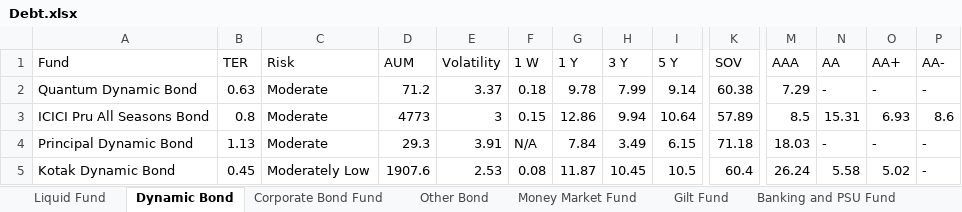
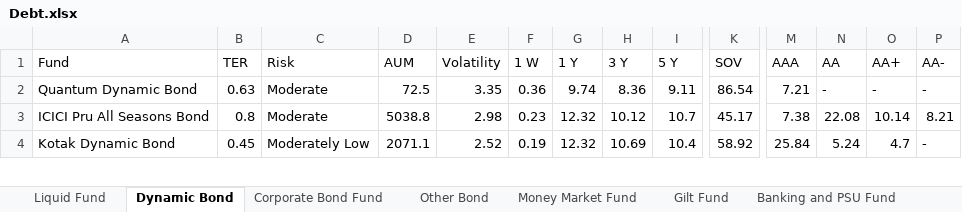
Before and after one commit to puneet222/investment-analysis, an Excel workbook: Debt.xlsx, sheet Dynamic Bond, drawn as a sheet; only a part is shown, gaps mark what is left out; values as stored, in another font and other column widths than the file's, no cell formats; removed rows and columns are numbered as before the commit, all else as after; rows hold the shown columns only; the diff covers the shown part only; the diff names each change by its address in the sheet, - before the commit and + after, or states it on an @@ line.

```diff
--- a/Debt.xlsx (sheet Dynamic Bond)
+++ b/Debt.xlsx (sheet Dynamic Bond)
-D2 (AUM): 71.2
+D2 (AUM): 72.5
-E2 (Volatility): 3.37
+E2 (Volatility): 3.35
-F2 (1 W): 0.18
+F2 (1 W): 0.36
-G2 (1 Y): 9.78
+G2 (1 Y): 9.74
-H2 (3 Y): 7.99
+H2 (3 Y): 8.36
-I2 (5 Y): 9.14
+I2 (5 Y): 9.11
-K2 (SOV): 60.38
+K2 (SOV): 86.54
-M2 (AAA): 7.29
+M2 (AAA): 7.21
-D3 (AUM): 4773
+D3 (AUM): 5038.8
-E3 (Volatility): 3
+E3 (Volatility): 2.98
-F3 (1 W): 0.15
+F3 (1 W): 0.23
-G3 (1 Y): 12.86
+G3 (1 Y): 12.32
-H3 (3 Y): 9.94
+H3 (3 Y): 10.12
-I3 (5 Y): 10.64
+I3 (5 Y): 10.7
-K3 (SOV): 57.89
+K3 (SOV): 45.17
-M3 (AAA): 8.5
+M3 (AAA): 7.38
-N3 (AA): 15.31
+N3 (AA): 22.08
-O3 (AA+): 6.93
+O3 (AA+): 10.14
-P3 (AA-): 8.6
+P3 (AA-): 8.21
-row 4: Principal Dynamic Bond | 1.13 | Moderate | 29.3 | 3.91 | N/A | 7.84 | 3.49 | 6.15 | 71.18 | 18.03 | - | - | -
-D4 (AUM): 1907.6
+D4 (AUM): 2071.1
-E4 (Volatility): 2.53
+E4 (Volatility): 2.52
-F4 (1 W): 0.08
+F4 (1 W): 0.19
-G4 (1 Y): 11.87
+G4 (1 Y): 12.32
-H4 (3 Y): 10.45
+H4 (3 Y): 10.69
-I4 (5 Y): 10.5
+I4 (5 Y): 10.4
-K4 (SOV): 60.4
+K4 (SOV): 58.92
-M4 (AAA): 26.24
+M4 (AAA): 25.84
-N4 (AA): 5.58
+N4 (AA): 5.24
-O4 (AA+): 5.02
+O4 (AA+): 4.7
```
Also changed, not shown: 222 edited cells elsewhere in this sheet, sheet Liquid Fund, sheet Low Duration Fund, sheet Ultra Short Duration Fund, sheet Credit Risk Fund, sheet Short Duration Fund, sheet Banking and PSU Fund, 10 more sheets, cell formats, Equity.xlsx, Hybrid.xlsx, 8 other files.
